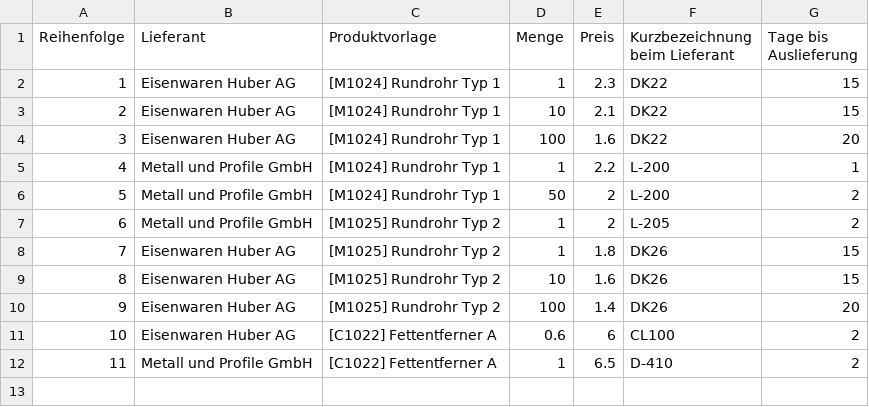
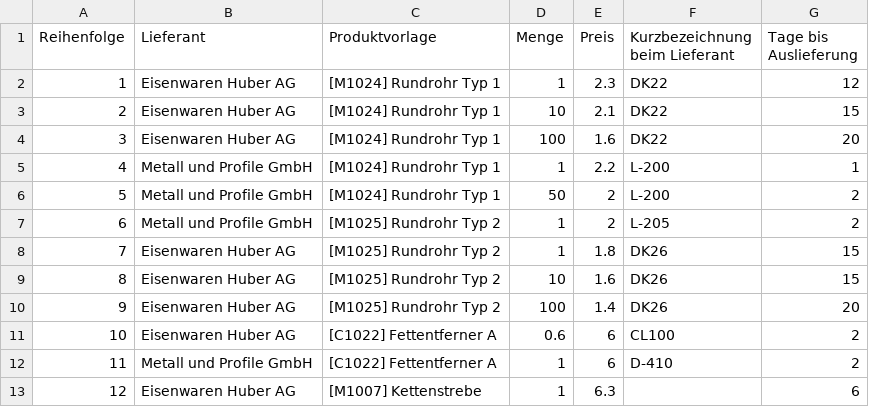
Before and after one commit to Mint-System/Odoo-Demodaten, a CSV file: product.supplierinfo 14.csv, drawn as a sheet.

```diff
--- a/product.supplierinfo 14.csv
+++ b/product.supplierinfo 14.csv
@@ -1,3 +1,3 @@
 Reihenfolge,Lieferant,Produktvorlage,Menge,Preis,Kurzbezeichnung beim Lieferant,Tage bis Auslieferung
-1,Eisenwaren Huber AG,[M1024] Rundrohr Typ 1,1,2.3,DK22,15
+1,Eisenwaren Huber AG,[M1024] Rundrohr Typ 1,1,2.3,DK22,12
 2,Eisenwaren Huber AG,[M1024] Rundrohr Typ 1,10,2.1,DK22,15
@@ -11,2 +11,3 @@ Reihenfolge,Lieferant,Produktvorlage,Menge,Preis,Kurzbezeichnung beim Lieferant,
 10,Eisenwaren Huber AG,[C1022] Fettentferner A,0.6,6,CL100,2
-11,Metall und Profile GmbH,[C1022] Fettentferner A,1,6.5,D-410,2
+11,Metall und Profile GmbH,[C1022] Fettentferner A,1,6,D-410,2
+12,Eisenwaren Huber AG,[M1007] Kettenstrebe,1,6.3,,6
```
Also changed, not shown: product.template 14.csv, 5 other files.
